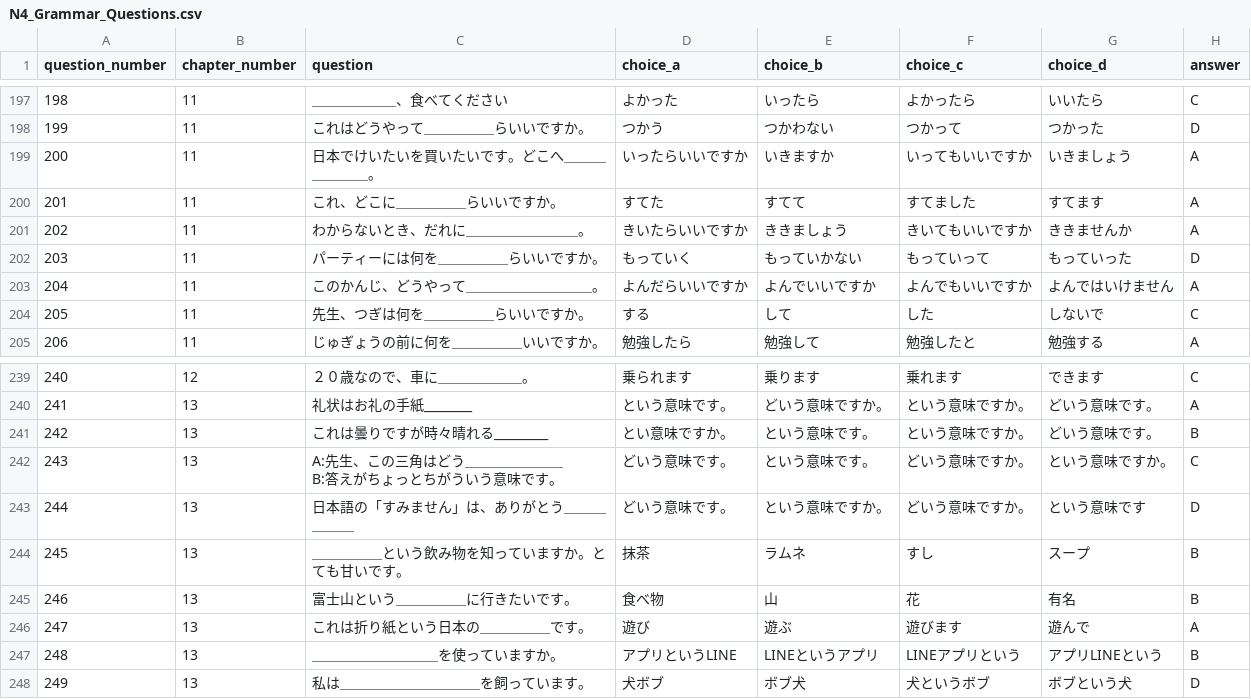
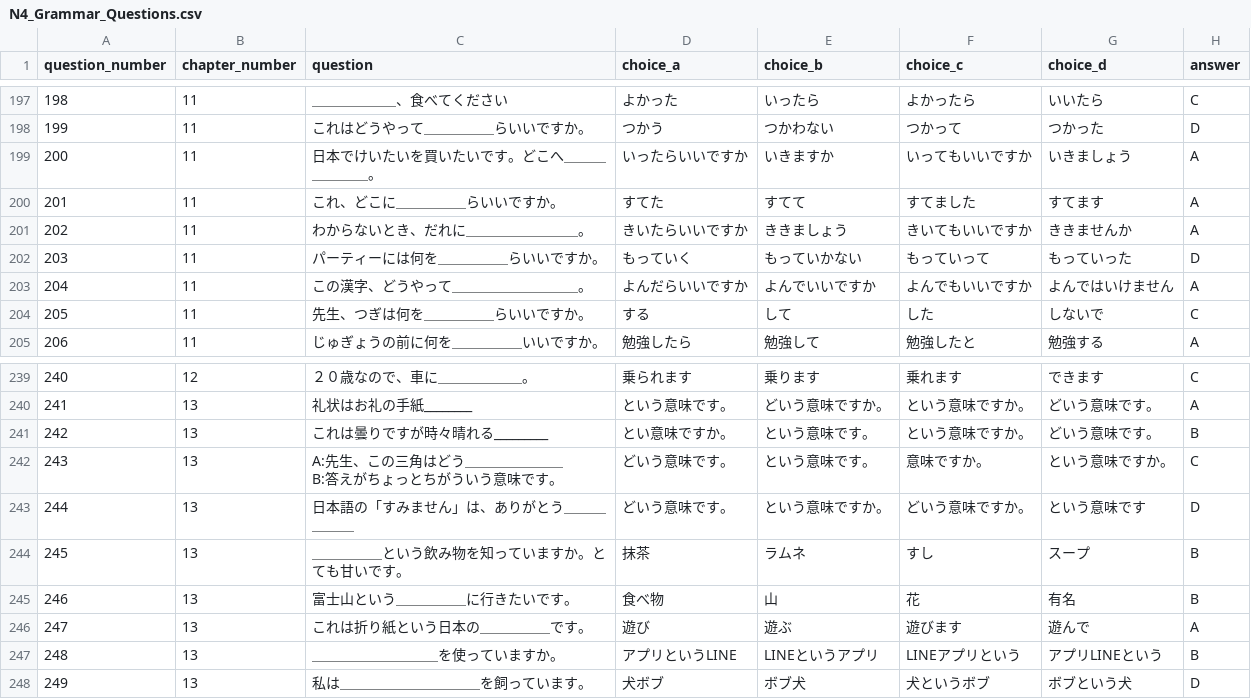
Before and after one commit to oo0speed0oo/Quiz_Marker, a CSV file: data/N4_Grammar_Questions.csv, drawn as a sheet; only a part is shown, gaps mark what is left out; the diff covers the shown part only.

```diff
--- a/data/N4_Grammar_Questions.csv
+++ b/data/N4_Grammar_Questions.csv
@@ -221,3 +221,3 @@ question_number,chapter_number,question,choice_a,choice_b,choice_c,choice_d,answ
 203,11,パーティーには何を＿＿＿＿＿らいいですか。,もっていく,もっていかない,もっていって,もっていった,D
-204,11,このかんじ、どうやって＿＿＿＿＿＿＿＿＿。,よんだらいいですか,よんでいいですか,よんでもいいですか,よんではいけません,A
+204,11,この漢字、どうやって＿＿＿＿＿＿＿＿＿。,よんだらいいですか,よんでいいですか,よんでもいいですか,よんではいけません,A
 205,11,先生、つぎは何を＿＿＿＿＿らいいですか。,する,して,した,しないで,C
@@ -260,4 +262,4 @@ question_number,chapter_number,question,choice_a,choice_b,choice_c,choice_d,answ
 242,13,これは曇りですが時々晴れる_________,とい意味ですか。,という意味です。,という意味ですか。,どいう意味です。,B
-243,13,"A:先生、この三角はどう＿＿＿＿＿＿＿
- B:答えがちょっとちがういう意味です。",どいう意味です。,という意味です。,どいう意味ですか。,という意味ですか。,C
+243,13,"A:先生、この三角はどう＿＿＿＿＿＿＿
+ B:答えがちょっとちがういう意味です。",どいう意味です。,という意味です。,意味ですか。,という意味ですか。,C
 244,13,日本語の「すみません」は、ありがとう＿＿＿＿＿＿,どいう意味です。,という意味ですか。,どいう意味ですか。,という意味です,D
```
Also changed, not shown: 9 added rows and 4 edited cells elsewhere in this file, data/wrong_answers.csv, quiz_scores.csv.
